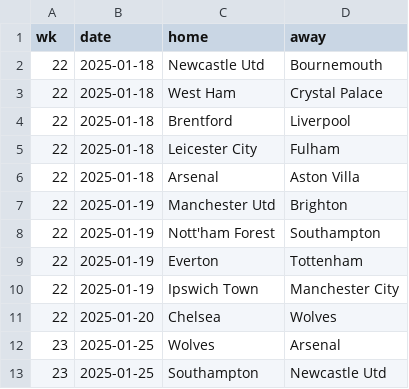
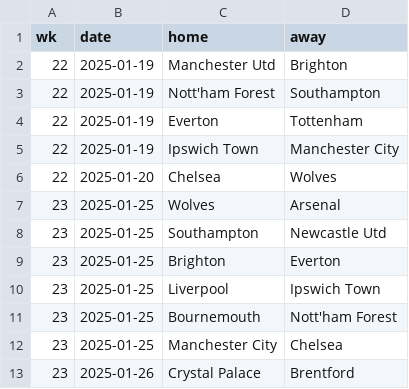
Before and after one commit to Bustami/fpl_team_strength_data, a CSV file: pl_pending_games.csv, drawn as a sheet; only a part is shown; the shorter side is filled out with more unchanged rows.

```diff
--- a/pl_pending_games.csv
+++ b/pl_pending_games.csv
@@ -1,7 +1,2 @@
 wk,date,home,away
-22,2025-01-18,Newcastle Utd,Bournemouth
-22,2025-01-18,West Ham,Crystal Palace
-22,2025-01-18,Brentford,Liverpool
-22,2025-01-18,Leicester City,Fulham
-22,2025-01-18,Arsenal,Aston Villa
 22,2025-01-19,Manchester Utd,Brighton
```
Also changed, not shown: pl_team_performance_raw_data.csv.
